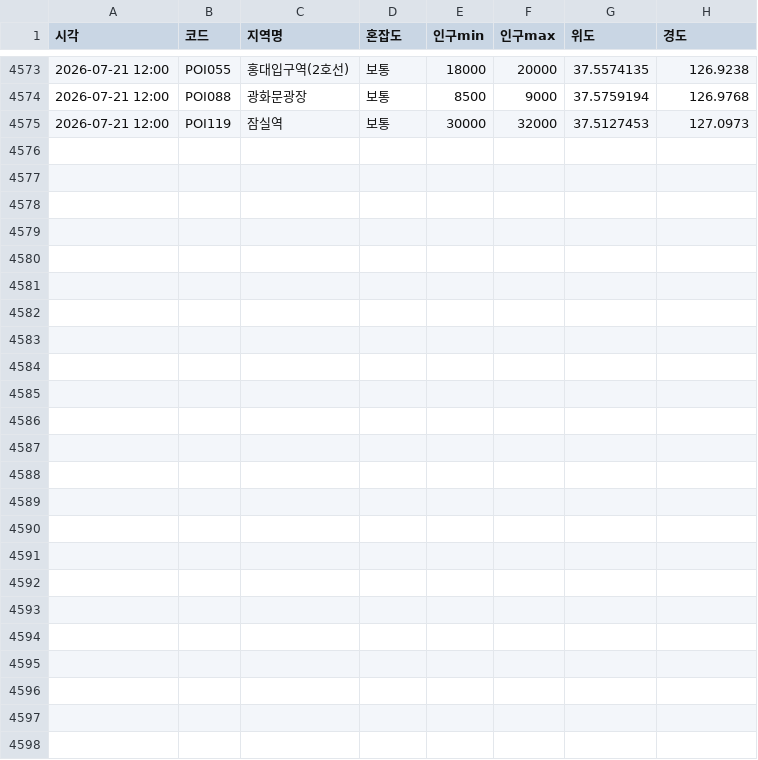
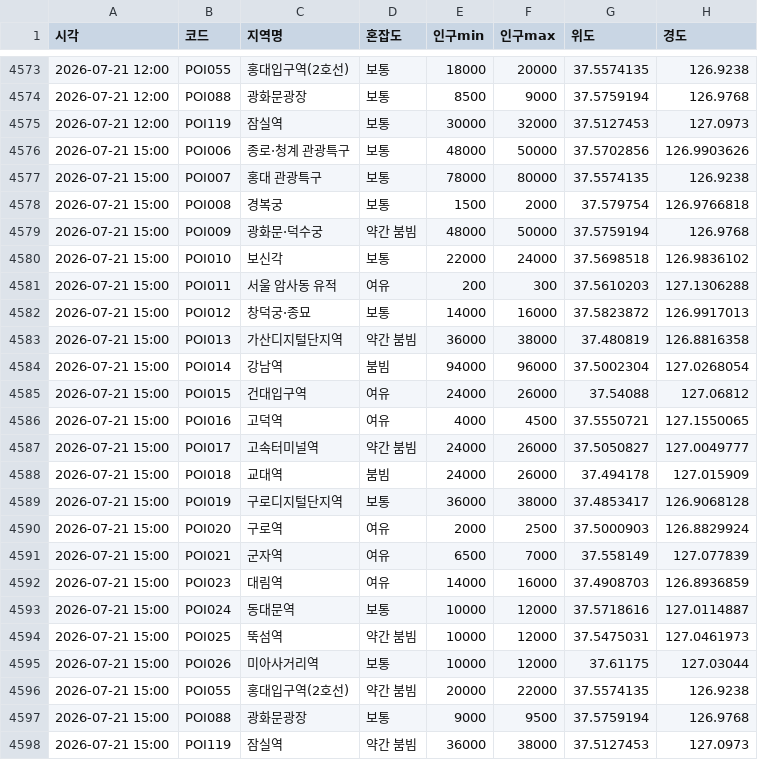
Before and after one commit to greatsong/modudata, a CSV file: data/seoul_congestion_log.csv, drawn as a sheet; only a part is shown, gaps mark what is left out; the diff names each change by its address in the sheet, - before the commit and + after, or states it on an @@ line.

```diff
--- a/data/seoul_congestion_log.csv
+++ b/data/seoul_congestion_log.csv
+row 4576: 2026-07-21 15:00 | POI006 | 종로·청계 관광특구 | 보통 | 48000 | 50000 | 37.5702856 | 126.9903626
+row 4577: 2026-07-21 15:00 | POI007 | 홍대 관광특구 | 보통 | 78000 | 80000 | 37.5574135 | 126.9238
+row 4578: 2026-07-21 15:00 | POI008 | 경복궁 | 보통 | 1500 | 2000 | 37.579754 | 126.9766818
+row 4579: 2026-07-21 15:00 | POI009 | 광화문·덕수궁 | 약간 붐빔 | 48000 | 50000 | 37.5759194 | 126.9768
+row 4580: 2026-07-21 15:00 | POI010 | 보신각 | 보통 | 22000 | 24000 | 37.5698518 | 126.9836102
+row 4581: 2026-07-21 15:00 | POI011 | 서울 암사동 유적 | 여유 | 200 | 300 | 37.5610203 | 127.1306288
+row 4582: 2026-07-21 15:00 | POI012 | 창덕궁·종묘 | 보통 | 14000 | 16000 | 37.5823872 | 126.9917013
+row 4583: 2026-07-21 15:00 | POI013 | 가산디지털단지역 | 약간 붐빔 | 36000 | 38000 | 37.480819 | 126.8816358
+row 4584: 2026-07-21 15:00 | POI014 | 강남역 | 붐빔 | 94000 | 96000 | 37.5002304 | 127.0268054
+row 4585: 2026-07-21 15:00 | POI015 | 건대입구역 | 여유 | 24000 | 26000 | 37.54088 | 127.06812
+row 4586: 2026-07-21 15:00 | POI016 | 고덕역 | 여유 | 4000 | 4500 | 37.5550721 | 127.1550065
+row 4587: 2026-07-21 15:00 | POI017 | 고속터미널역 | 약간 붐빔 | 24000 | 26000 | 37.5050827 | 127.0049777
+row 4588: 2026-07-21 15:00 | POI018 | 교대역 | 붐빔 | 24000 | 26000 | 37.494178 | 127.015909
+row 4589: 2026-07-21 15:00 | POI019 | 구로디지털단지역 | 보통 | 36000 | 38000 | 37.4853417 | 126.9068128
+row 4590: 2026-07-21 15:00 | POI020 | 구로역 | 여유 | 2000 | 2500 | 37.5000903 | 126.8829924
+row 4591: 2026-07-21 15:00 | POI021 | 군자역 | 여유 | 6500 | 7000 | 37.558149 | 127.077839
+row 4592: 2026-07-21 15:00 | POI023 | 대림역 | 여유 | 14000 | 16000 | 37.4908703 | 126.8936859
+row 4593: 2026-07-21 15:00 | POI024 | 동대문역 | 보통 | 10000 | 12000 | 37.5718616 | 127.0114887
+row 4594: 2026-07-21 15:00 | POI025 | 뚝섬역 | 약간 붐빔 | 10000 | 12000 | 37.5475031 | 127.0461973
+row 4595: 2026-07-21 15:00 | POI026 | 미아사거리역 | 보통 | 10000 | 12000 | 37.61175 | 127.03044
+row 4596: 2026-07-21 15:00 | POI055 | 홍대입구역(2호선) | 약간 붐빔 | 20000 | 22000 | 37.5574135 | 126.9238
+row 4597: 2026-07-21 15:00 | POI088 | 광화문광장 | 보통 | 9000 | 9500 | 37.5759194 | 126.9768
+row 4598: 2026-07-21 15:00 | POI119 | 잠실역 | 약간 붐빔 | 36000 | 38000 | 37.5127453 | 127.0973
```
